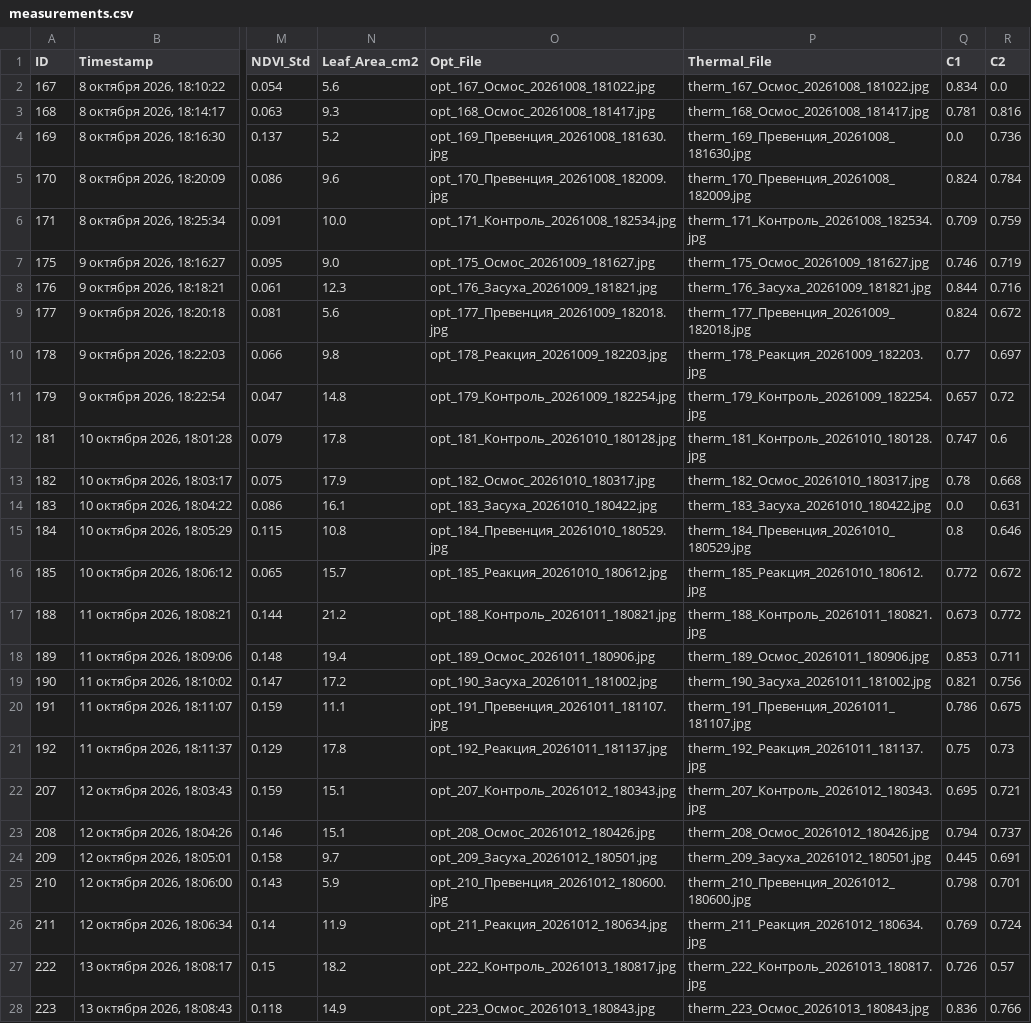
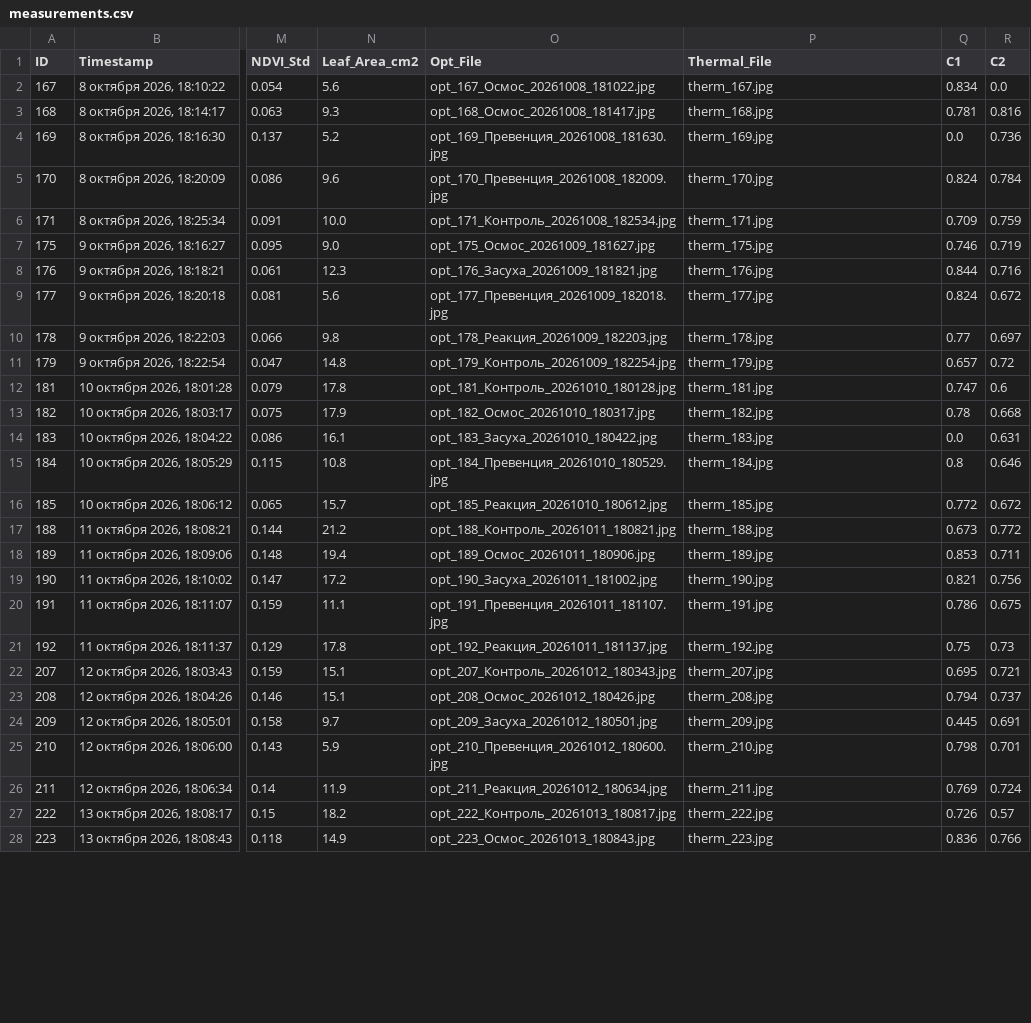
Before and after one commit to ezicvtumane/plant-stress-ndvi, a CSV file: data/experiments/exp_1791463544/measurements.csv, drawn as a sheet; only a part is shown, gaps mark what is left out; the diff covers the shown part only; the diff names each change by its address in the sheet, - before the commit and + after, or states it on an @@ line.

Commit message:
refactor(ui): optimize thermal filenames to compact format therm_{ID}.jpg for display

```diff
--- a/data/experiments/exp_1791463544/measurements.csv
+++ b/data/experiments/exp_1791463544/measurements.csv
-P2 (Thermal_File): therm_167_Осмос_20261008_181022.jpg
+P2 (Thermal_File): therm_167.jpg
-P3 (Thermal_File): therm_168_Осмос_20261008_181417.jpg
+P3 (Thermal_File): therm_168.jpg
-P4 (Thermal_File): therm_169_Превенция_20261008_181630.jpg
+P4 (Thermal_File): therm_169.jpg
-P5 (Thermal_File): therm_170_Превенция_20261008_182009.jpg
+P5 (Thermal_File): therm_170.jpg
-P6 (Thermal_File): therm_171_Контроль_20261008_182534.jpg
+P6 (Thermal_File): therm_171.jpg
-P7 (Thermal_File): therm_175_Осмос_20261009_181627.jpg
+P7 (Thermal_File): therm_175.jpg
-P8 (Thermal_File): therm_176_Засуха_20261009_181821.jpg
+P8 (Thermal_File): therm_176.jpg
-P9 (Thermal_File): therm_177_Превенция_20261009_182018.jpg
+P9 (Thermal_File): therm_177.jpg
-P10 (Thermal_File): therm_178_Реакция_20261009_182203.jpg
+P10 (Thermal_File): therm_178.jpg
-P11 (Thermal_File): therm_179_Контроль_20261009_182254.jpg
+P11 (Thermal_File): therm_179.jpg
-P12 (Thermal_File): therm_181_Контроль_20261010_180128.jpg
+P12 (Thermal_File): therm_181.jpg
-P13 (Thermal_File): therm_182_Осмос_20261010_180317.jpg
+P13 (Thermal_File): therm_182.jpg
-P14 (Thermal_File): therm_183_Засуха_20261010_180422.jpg
+P14 (Thermal_File): therm_183.jpg
-P15 (Thermal_File): therm_184_Превенция_20261010_180529.jpg
+P15 (Thermal_File): therm_184.jpg
-P16 (Thermal_File): therm_185_Реакция_20261010_180612.jpg
+P16 (Thermal_File): therm_185.jpg
-P17 (Thermal_File): therm_188_Контроль_20261011_180821.jpg
+P17 (Thermal_File): therm_188.jpg
-P18 (Thermal_File): therm_189_Осмос_20261011_180906.jpg
+P18 (Thermal_File): therm_189.jpg
-P19 (Thermal_File): therm_190_Засуха_20261011_181002.jpg
+P19 (Thermal_File): therm_190.jpg
-P20 (Thermal_File): therm_191_Превенция_20261011_181107.jpg
+P20 (Thermal_File): therm_191.jpg
-P21 (Thermal_File): therm_192_Реакция_20261011_181137.jpg
+P21 (Thermal_File): therm_192.jpg
-P22 (Thermal_File): therm_207_Контроль_20261012_180343.jpg
+P22 (Thermal_File): therm_207.jpg
-P23 (Thermal_File): therm_208_Осмос_20261012_180426.jpg
+P23 (Thermal_File): therm_208.jpg
-P24 (Thermal_File): therm_209_Засуха_20261012_180501.jpg
+P24 (Thermal_File): therm_209.jpg
-P25 (Thermal_File): therm_210_Превенция_20261012_180600.jpg
+P25 (Thermal_File): therm_210.jpg
-P26 (Thermal_File): therm_211_Реакция_20261012_180634.jpg
+P26 (Thermal_File): therm_211.jpg
-P27 (Thermal_File): therm_222_Контроль_20261013_180817.jpg
+P27 (Thermal_File): therm_222.jpg
-P28 (Thermal_File): therm_223_Осмос_20261013_180843.jpg
+P28 (Thermal_File): therm_223.jpg
```
Also changed, not shown: 8 edited cells elsewhere in this file, data/measurements.csv, 37 other files.
